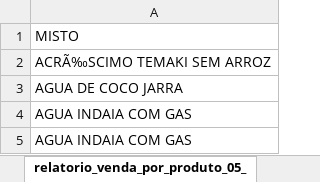
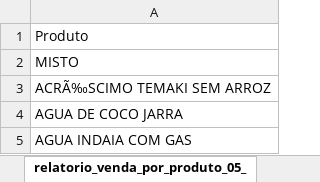
Before and after one commit to Caua1705/fuji_analytics, an Excel workbook: data/catalogo_produtos.xlsx, sheet relatorio_venda_por_produto_05_, drawn as a sheet; only a part is shown; the shorter side is filled out with more unchanged rows; values as stored, in another font and other column widths than the file's, no borders; the diff names each change by its address in the sheet, - before the commit and + after, or states it on an @@ line.

```diff
--- a/data/catalogo_produtos.xlsx (sheet relatorio_venda_por_produto_05_)
+++ b/data/catalogo_produtos.xlsx (sheet relatorio_venda_por_produto_05_)
+row 1: Produto
```
Also changed, not shown: 3 other files.
